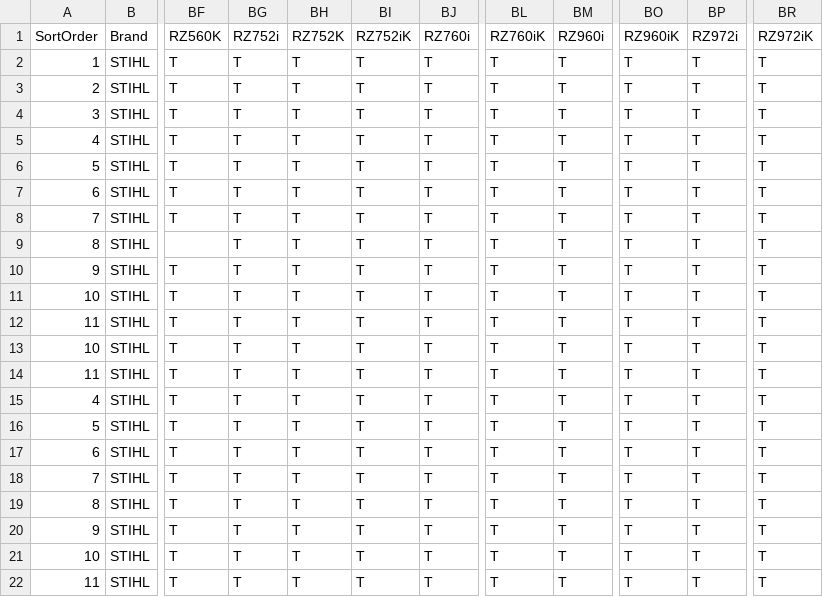
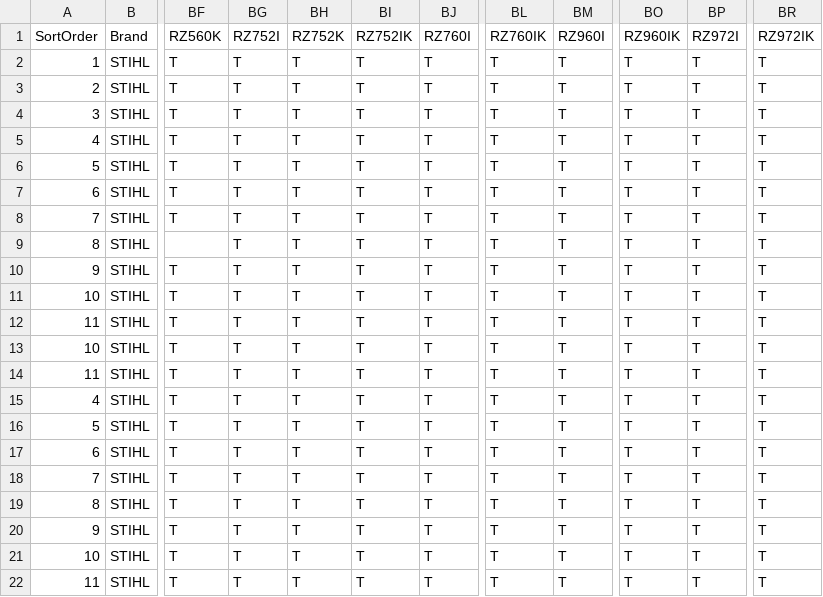
Before and after one commit to WestEndPower/stihl-battery-configurator, a CSV file: data/payment-options.csv, drawn as a sheet; only a part is shown, gaps mark what is left out; the diff names each change by its address in the sheet, - before the commit and + after, or states it on an @@ line.

```diff
--- a/data/payment-options.csv
+++ b/data/payment-options.csv
-BG1: RZ752i
+BG1: RZ752I
-BI1: RZ752iK
+BI1: RZ752IK
-BJ1: RZ760i
+BJ1: RZ760I
-BL1: RZ760iK
+BL1: RZ760IK
-BM1: RZ960i
+BM1: RZ960I
-BO1: RZ960iK
+BO1: RZ960IK
-BP1: RZ972i
+BP1: RZ972I
-BR1: RZ972iK
+BR1: RZ972IK
```
Also changed, not shown: 1 other file.
